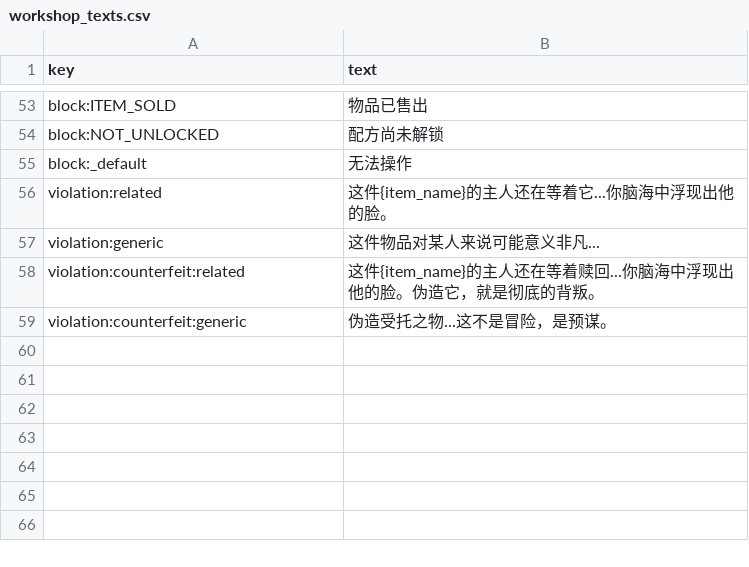
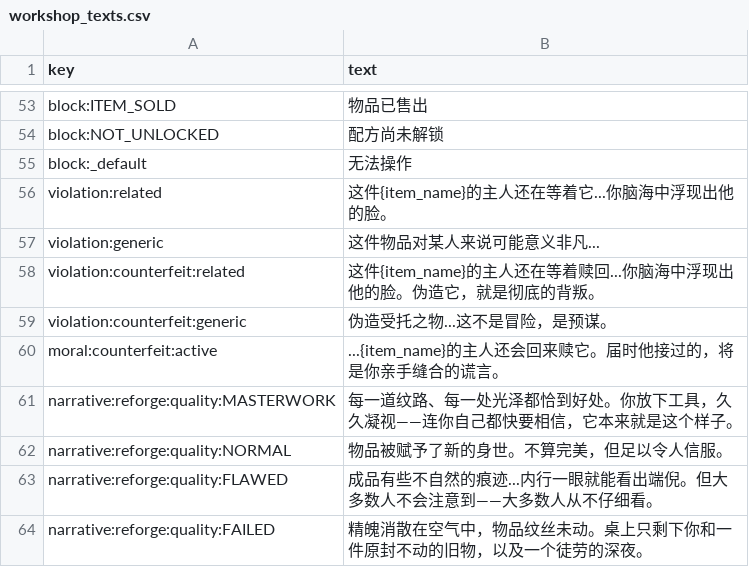
Before and after one commit to lzcm729/PawnShopGeminiDemo, a CSV file: assets/data/texts/workshop_texts.csv, drawn as a sheet; only a part is shown, gaps mark what is left out; the diff names each change by its address in the sheet, - before the commit and + after, or states it on an @@ line.

```diff
--- a/assets/data/texts/workshop_texts.csv
+++ b/assets/data/texts/workshop_texts.csv
+row 60: moral:counterfeit:active | ...{item_name}的主人还会回来赎它。届时他接过的，将是你亲手缝合的谎言。
+row 61: narrative:reforge:quality:MASTERWORK | 每一道纹路、每一处光泽都恰到好处。你放下工具，久久凝视——连你自己都快要相信，它本来就是这个样子。
+row 62: narrative:reforge:quality:NORMAL | 物品被赋予了新的身世。不算完美，但足以令人信服。
+row 63: narrative:reforge:quality:FLAWED | 成品有些不自然的痕迹...内行一眼就能看出端倪。但大多数人不会注意到——大多数人从不仔细看。
+row 64: narrative:reforge:quality:FAILED | 精魄消散在空气中，物品纹丝未动。桌上只剩下你和一件原封不动的旧物，以及一个徒劳的深夜。
```
Also changed, not shown: assets/data/texts/counterfeit_sale_texts.csv, assets/data/texts/workshop_return_results.csv, 1 other file.
